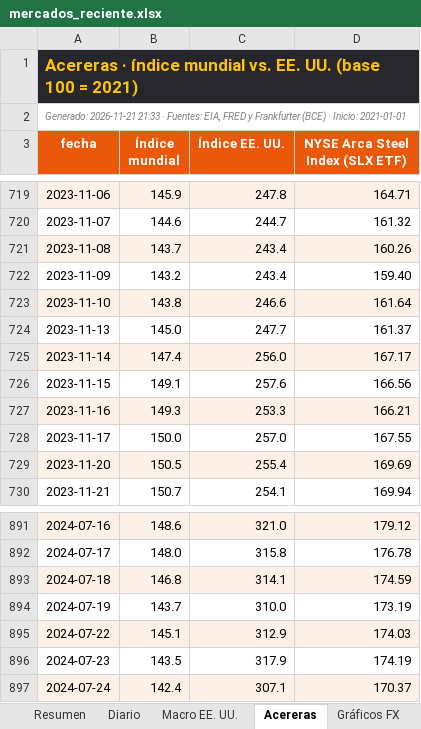
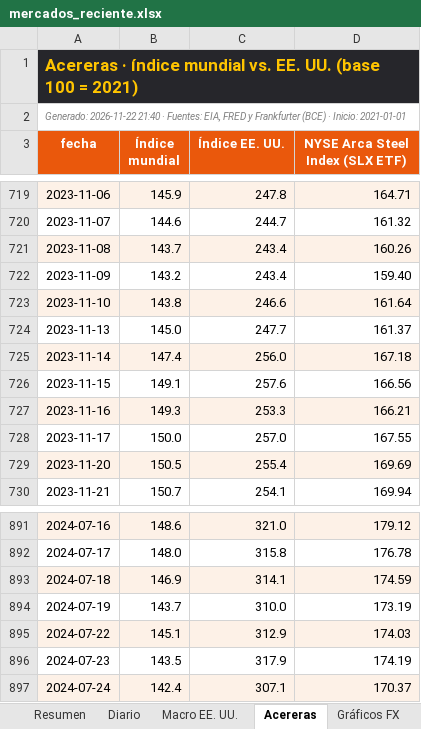
Before and after one commit to benjany2011-sys/Indicators, an Excel workbook: resultados/mercados_reciente.xlsx, sheet Acereras, drawn as a sheet; only a part is shown, gaps mark what is left out; values as stored, in another font and other column widths than the file's, no borders; the diff names each change by its address in the sheet, - before the commit and + after, or states it on an @@ line.

```diff
--- a/resultados/mercados_reciente.xlsx (sheet Acereras)
+++ b/resultados/mercados_reciente.xlsx (sheet Acereras)
-A2 (fecha): Generado: 2026-11-21 21:33 · Fuentes:…
+A2 (fecha): Generado: 2026-11-22 21:40 · Fuentes:…
-D725 (NYSE Arca Steel Index (SLX ETF)): 167.17
+D725 (NYSE Arca Steel Index (SLX ETF)): 167.18
-B893 (Índice mundial): 146.8
+B893 (Índice mundial): 146.9
```
Also changed, not shown: sheet Diario, sheet Resumen, sheet Macro EE. UU., charts or pictures, 7 other files.
